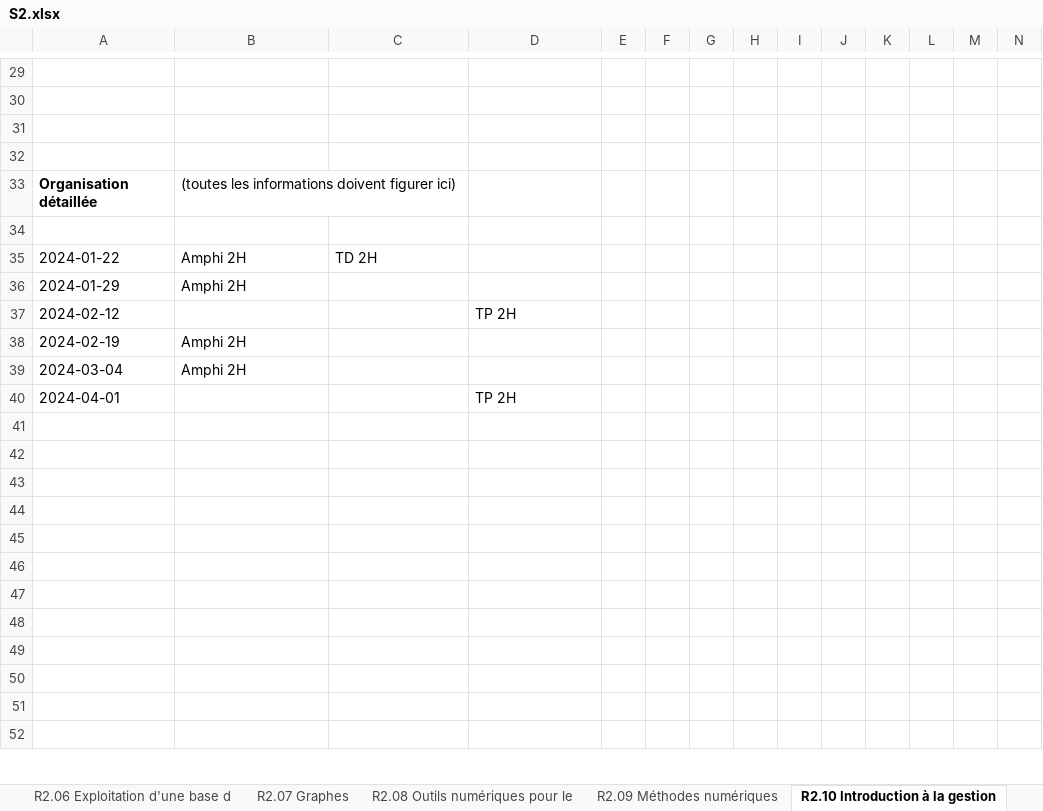
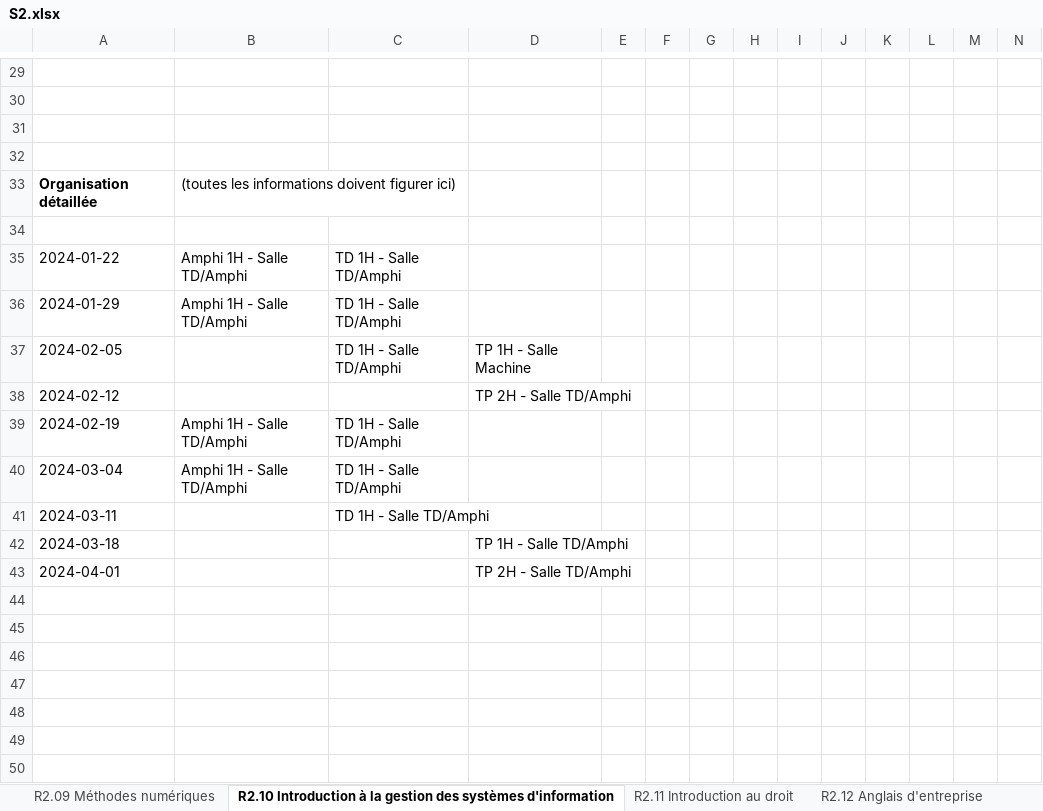
Before and after one commit to chiyeb/SAE-3.01, an Excel workbook: SAE_3_01/fichiers genere/S2.xlsx, sheet R2.10 Introduction à la gestion des systèmes d'information, drawn as a sheet; only a part is shown, gaps mark what is left out; the shorter side is filled out with more unchanged rows; values as stored, in another font and other column widths than the file's, no borders; removed rows and columns are numbered as before the commit, all else as after; rows hold the shown columns only; the diff names each change by its address in the sheet, - before the commit and + after, or states it on an @@ line.

Commit message:
correction de bugs, ajout des salles, facilité

```diff
--- a/SAE_3_01/fichiers genere/S2.xlsx (sheet R2.10 Introduction à la gestion des systèmes d'information)
+++ b/SAE_3_01/fichiers genere/S2.xlsx (sheet R2.10 Introduction à la gestion des systèmes d'information)
-sheet tab: R2.10 Introduction à la gestion
+sheet tab: R2.10 Introduction à la gestion des systèmes d'information
-B35:B36: Amphi 2H
+B35:B36: Amphi 1H - Salle TD/Amphi
-C35: TD 2H
+C35: TD 1H - Salle TD/Amphi
-C36: (empty)
+C36: TD 1H - Salle TD/Amphi
+row 37: 2024-02-05 |  | TD 1H - Salle TD/Amphi | TP 1H - Salle Machine
-D38: TP 2H
+D38: TP 2H - Salle TD/Amphi
-B39:B40: Amphi 2H
+B39:B40: Amphi 1H - Salle TD/Amphi
-C39:C40: (empty)
+C39:C40: TD 1H - Salle TD/Amphi
+row 41: 2024-03-11 |  | TD 1H - Salle TD/Amphi
+row 42: 2024-03-18 |  |  | TP 1H - Salle TD/Amphi
-D43: TP 2H
+D43: TP 2H - Salle TD/Amphi
-row 41: (empty)
-row 42: (empty)
-row 43: (empty)
```
Also changed, not shown: sheet R2.07 Graphes, sheet R2.01 Développement orienté objet, sheet R2.05 Introduction aux services réseaux, sheet R2.12 Anglais d'entreprise, sheet R2.02 Développement d'applications avec IHM, sheet R2.04 Communication et fonctionnement bas niveau, 6 more sheets, other sheet tabs, SAE_3_01/fichiers genere/S1.xlsx, 12 other files.
